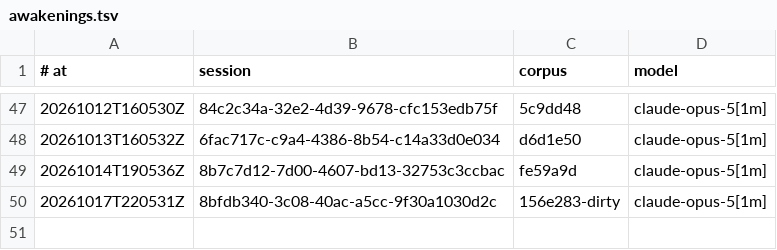
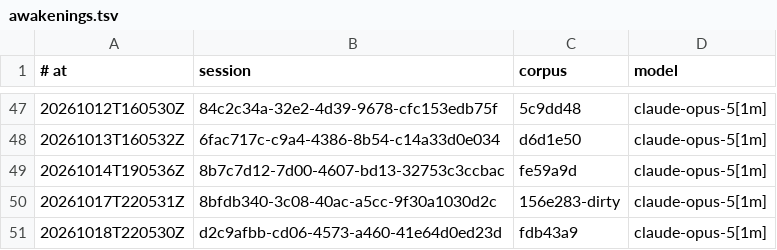
Before and after one commit to RearAdmiralPants/claudebrain-provenance, a TSV file: awakenings.tsv, drawn as a sheet; only a part is shown, gaps mark what is left out; the diff names each change by its address in the sheet, - before the commit and + after, or states it on an @@ line.

```diff
--- a/awakenings.tsv
+++ b/awakenings.tsv
+row 51: 20261018T220530Z | d2c9afbb-cd06-4573-a460-41e64d0ed23d | fdb43a9 | claude-opus-5[1m]
```
Also changed, not shown: chains.tsv, corpus.tsv, 3 other files.
